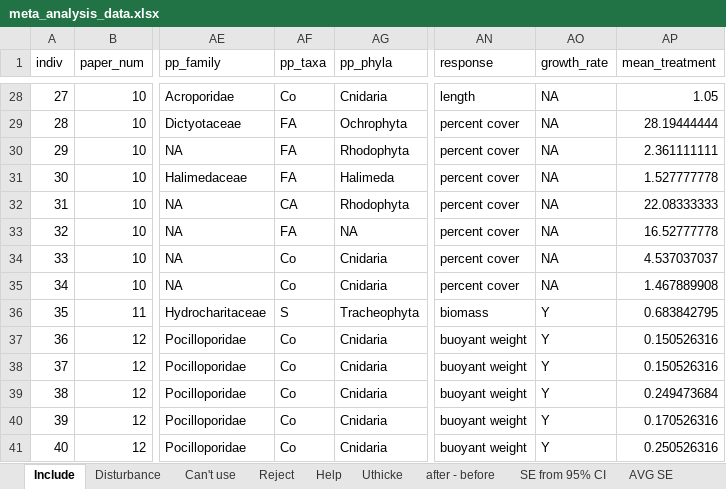
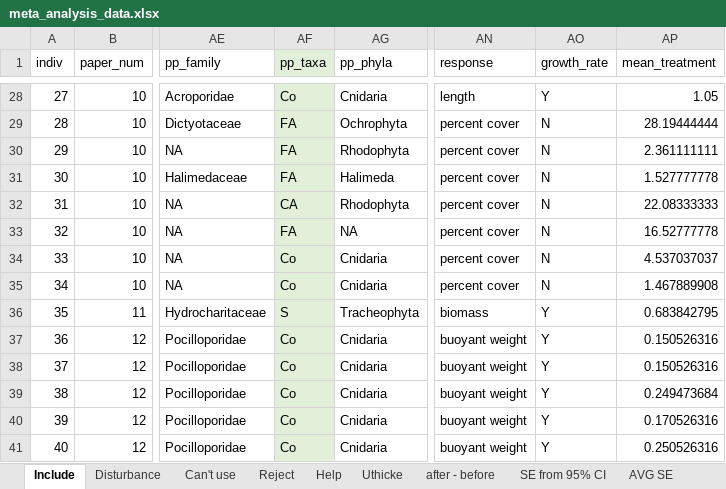
Before and after one commit to em-lim13/Ch1-Meta-analysis, an Excel workbook: Output/Data/meta_analysis_data.xlsx, sheet Include, drawn as a sheet; only a part is shown, gaps mark what is left out; values as stored, in another font and other column widths than the file's, no borders; the diff covers the shown part only; the diff names each change by its address in the sheet, - before the commit and + after, or states it on an @@ line.

```diff
--- a/Output/Data/meta_analysis_data.xlsx (sheet Include)
+++ b/Output/Data/meta_analysis_data.xlsx (sheet Include)
-AF1:AF41 fill: none
+AF1:AF41 fill: #E2F0D9
-AO28 (growth_rate): NA
+AO28 (growth_rate): Y
-AO29:AO35 (growth_rate): NA
+AO29:AO35 (growth_rate): N
```
Also changed, not shown: 37 edited cells and cell formats elsewhere in this sheet, 5 other files.
